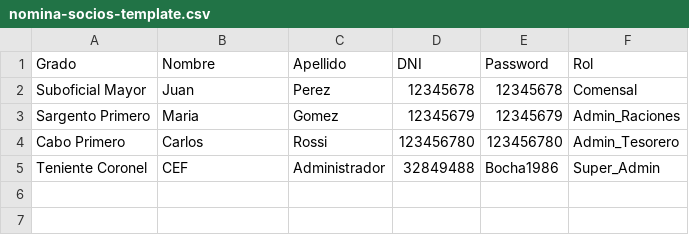
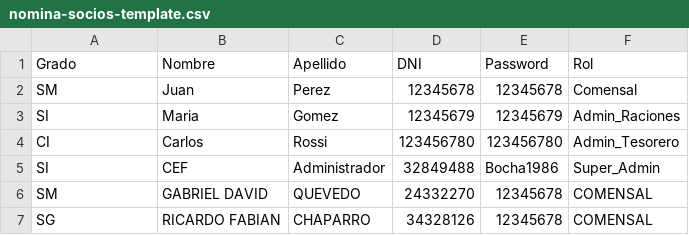
Before and after one commit to javiercef/RacionamientoGECB2026IA, a CSV file: nomina-socios-template.csv, drawn as a sheet.

Commit message:
eDITADO LSITA CSV

```diff
--- a/nomina-socios-template.csv
+++ b/nomina-socios-template.csv
@@ -1,5 +1,7 @@
 Grado,Nombre,Apellido,DNI,Password,Rol
-Suboficial Mayor,Juan,Perez,12345678,12345678,Comensal
-Sargento Primero,Maria,Gomez,12345679,12345679,Admin_Raciones
-Cabo Primero,Carlos,Rossi,123456780,123456780,Admin_Tesorero
-Teniente Coronel,CEF,Administrador,32849488,Bocha1986,Super_Admin
+SM,Juan,Perez,12345678,12345678,Comensal
+SI,Maria,Gomez,12345679,12345679,Admin_Raciones
+CI,Carlos,Rossi,123456780,123456780,Admin_Tesorero
+SI,CEF,Administrador,32849488,Bocha1986,Super_Admin
+SM, GABRIEL DAVID,QUEVEDO,24332270,12345678,COMENSAL,
+SG,RICARDO FABIAN,CHAPARRO,34328126,12345678,COMENSAL
```
